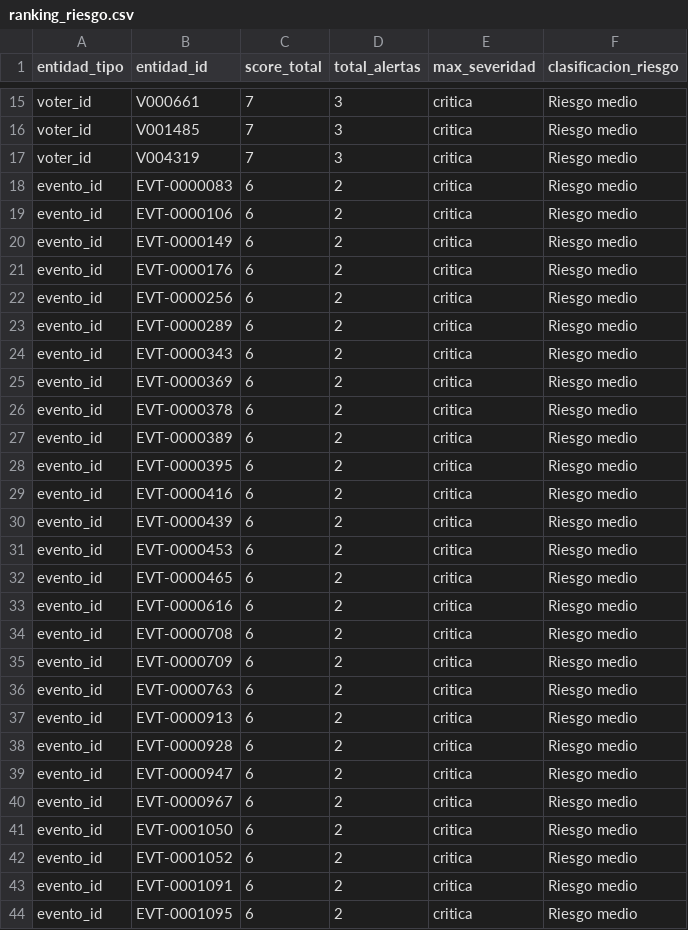
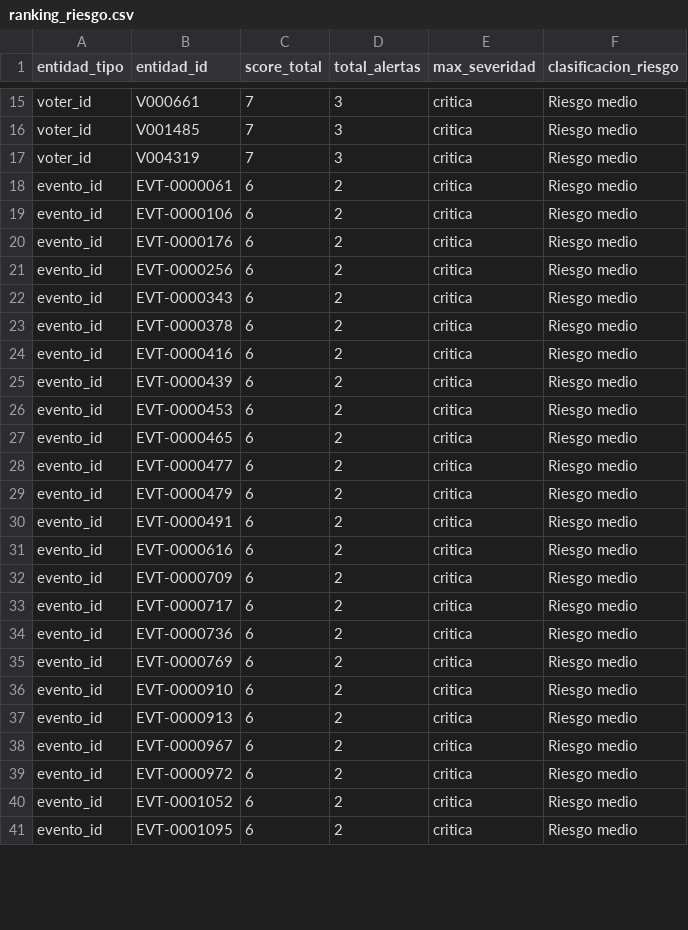
Before and after one commit to rojasluismanuel467-lab/CyberSeguridad-ProyectoFinal, a CSV file: data/outputs/ranking_riesgo.csv, drawn as a sheet; only a part is shown, gaps mark what is left out; the diff covers the shown part only.

```diff
--- a/data/outputs/ranking_riesgo.csv
+++ b/data/outputs/ranking_riesgo.csv
@@ -17,13 +17,8 @@ voter_id,V001485,7,3,critica,Riesgo medio
 voter_id,V004319,7,3,critica,Riesgo medio
-evento_id,EVT-0000083,6,2,critica,Riesgo medio
+evento_id,EVT-0000061,6,2,critica,Riesgo medio
 evento_id,EVT-0000106,6,2,critica,Riesgo medio
-evento_id,EVT-0000149,6,2,critica,Riesgo medio
 evento_id,EVT-0000176,6,2,critica,Riesgo medio
 evento_id,EVT-0000256,6,2,critica,Riesgo medio
-evento_id,EVT-0000289,6,2,critica,Riesgo medio
 evento_id,EVT-0000343,6,2,critica,Riesgo medio
-evento_id,EVT-0000369,6,2,critica,Riesgo medio
 evento_id,EVT-0000378,6,2,critica,Riesgo medio
-evento_id,EVT-0000389,6,2,critica,Riesgo medio
-evento_id,EVT-0000395,6,2,critica,Riesgo medio
 evento_id,EVT-0000416,6,2,critica,Riesgo medio
@@ -32,13 +27,15 @@ evento_id,EVT-0000453,6,2,critica,Riesgo medio
 evento_id,EVT-0000465,6,2,critica,Riesgo medio
+evento_id,EVT-0000477,6,2,critica,Riesgo medio
+evento_id,EVT-0000479,6,2,critica,Riesgo medio
+evento_id,EVT-0000491,6,2,critica,Riesgo medio
 evento_id,EVT-0000616,6,2,critica,Riesgo medio
-evento_id,EVT-0000708,6,2,critica,Riesgo medio
 evento_id,EVT-0000709,6,2,critica,Riesgo medio
-evento_id,EVT-0000763,6,2,critica,Riesgo medio
+evento_id,EVT-0000717,6,2,critica,Riesgo medio
+evento_id,EVT-0000736,6,2,critica,Riesgo medio
+evento_id,EVT-0000769,6,2,critica,Riesgo medio
+evento_id,EVT-0000910,6,2,critica,Riesgo medio
 evento_id,EVT-0000913,6,2,critica,Riesgo medio
-evento_id,EVT-0000928,6,2,critica,Riesgo medio
-evento_id,EVT-0000947,6,2,critica,Riesgo medio
 evento_id,EVT-0000967,6,2,critica,Riesgo medio
-evento_id,EVT-0001050,6,2,critica,Riesgo medio
+evento_id,EVT-0000972,6,2,critica,Riesgo medio
 evento_id,EVT-0001052,6,2,critica,Riesgo medio
-evento_id,EVT-0001091,6,2,critica,Riesgo medio
 evento_id,EVT-0001095,6,2,critica,Riesgo medio
```
Also changed, not shown: 9 added rows, 6 removed rows and 3 edited cells elsewhere in this file, data/outputs/alertas_detectadas.csv, data/outputs/resumen_hallazgos.csv, 4 other files.
